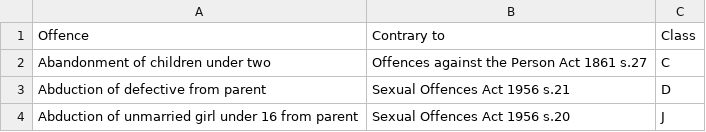
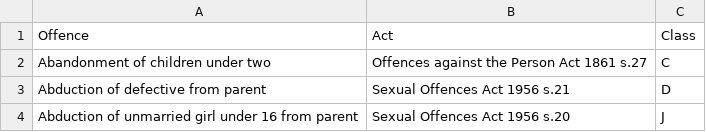
Before and after one commit to ministryofjustice/Claim-for-Crown-Court-Defence, a CSV file: lib/assets/data/offences.csv, drawn as a sheet; only a part is shown.

Commit message:
add offence data migration class and mappings file

```diff
--- a/lib/assets/data/offences.csv
+++ b/lib/assets/data/offences.csv
@@ -1,2 +1,2 @@
-Offence ,Contrary to ,Class
+Offence,Act,Class
 Abandonment of children under two ,Offences against the Person Act 1861 s.27 ,C
```
Also changed, not shown: 2 other files.
